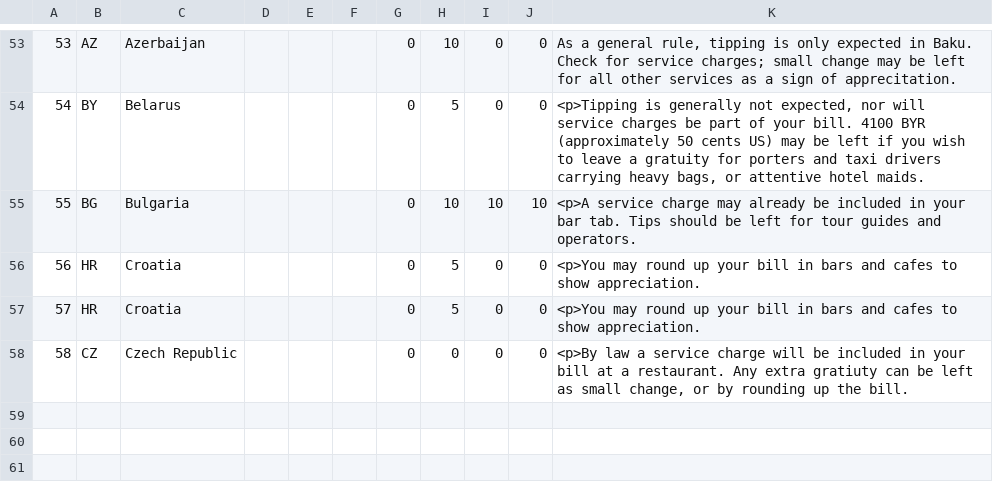
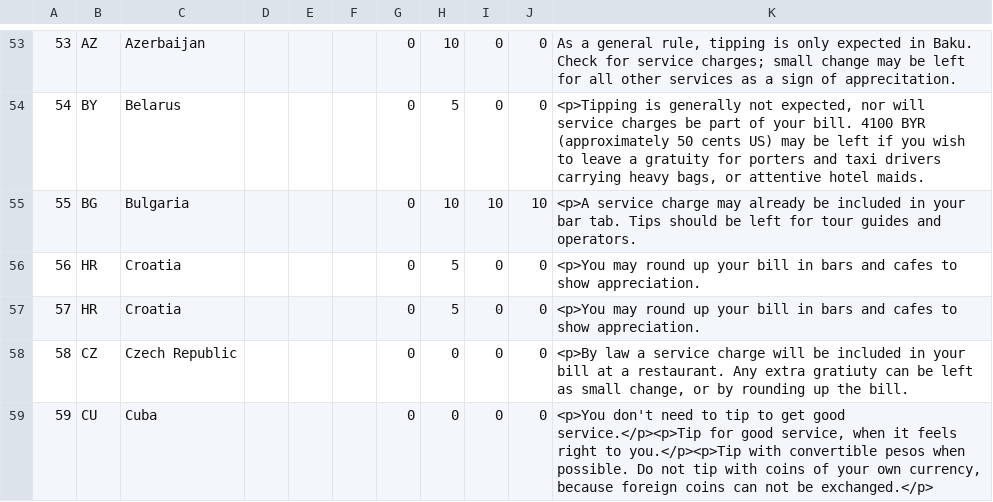
Before and after one commit to dudleystorey/tipster, a CSV file: tips.csv, drawn as a sheet; only a part is shown, gaps mark what is left out; the diff names each change by its address in the sheet, - before the commit and + after, or states it on an @@ line.

Commit message:
Added Cuba to the list

```diff
--- a/tips.csv
+++ b/tips.csv
+row 59: 59 | CU | Cuba |  |  |  | 0 | 0 | 0 | 0 | <p>You don't need to tip to get good service.</p><p>Tip for good service, when it feels right to you.</p><p>Tip with convertible pesos when possible. Do not tip with coins of your own currency, because foreign coins can not be exchanged.</p>
```
